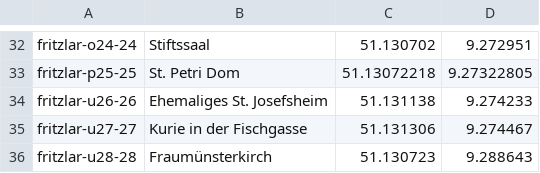
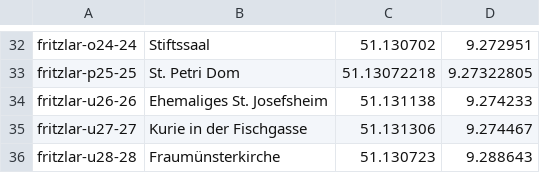
Before and after one commit to weberius/fotopfade-service, a CSV file: src/main/resources/fritzlar.csv, drawn as a sheet; only a part is shown, gaps mark what is left out.

Commit message:
update fritzlar

```diff
--- a/src/main/resources/fritzlar.csv
+++ b/src/main/resources/fritzlar.csv
@@ -35,2 +35,2 @@ fritzlar-u26-26;Ehemaliges St. Josefsheim;51.131138;9.274233
 fritzlar-u27-27;Kurie in der Fischgasse;51.131306;9.274467
-fritzlar-u28-28;Fraumünsterkirch;51.130723;9.288643
+fritzlar-u28-28;Fraumünsterkirche;51.130723;9.288643
```
Also changed, not shown: 17 other files.
